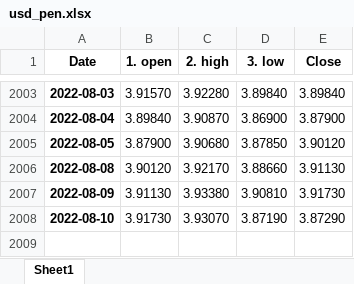
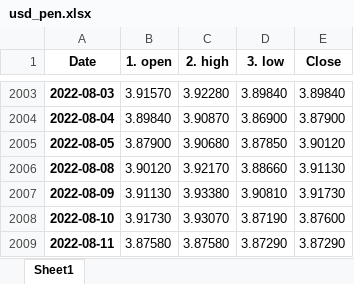
Before and after one commit to pportocarrero/Macrofinancial-dashboard, an Excel workbook: mercados/usd_pen.xlsx, sheet Sheet1, drawn as a sheet; only a part is shown, gaps mark what is left out; values as stored, in another font and other column widths than the file's, no borders; the diff names each change by its address in the sheet, - before the commit and + after, or states it on an @@ line.

```diff
--- a/mercados/usd_pen.xlsx (sheet Sheet1)
+++ b/mercados/usd_pen.xlsx (sheet Sheet1)
-E2008 (Close): 3.87290
+E2008 (Close): 3.87600
+row 2009: 2022-08-11 | 3.87580 | 3.87580 | 3.87290 | 3.87290
```
Also changed, not shown: mercados/bvl_gen.xlsx, mercados/embig.xlsx, 55 other files.
